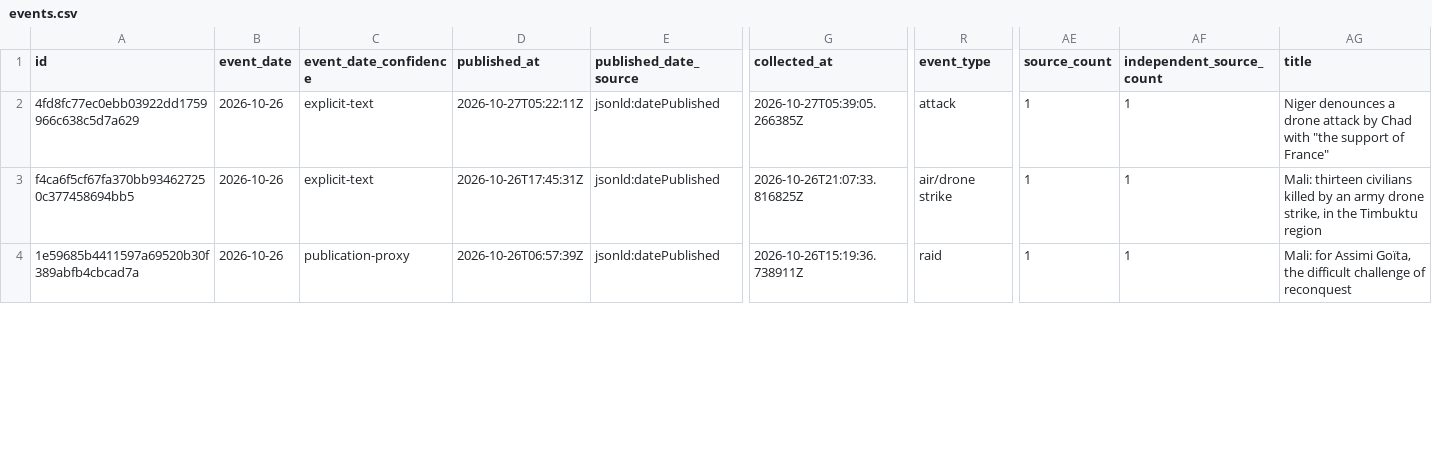
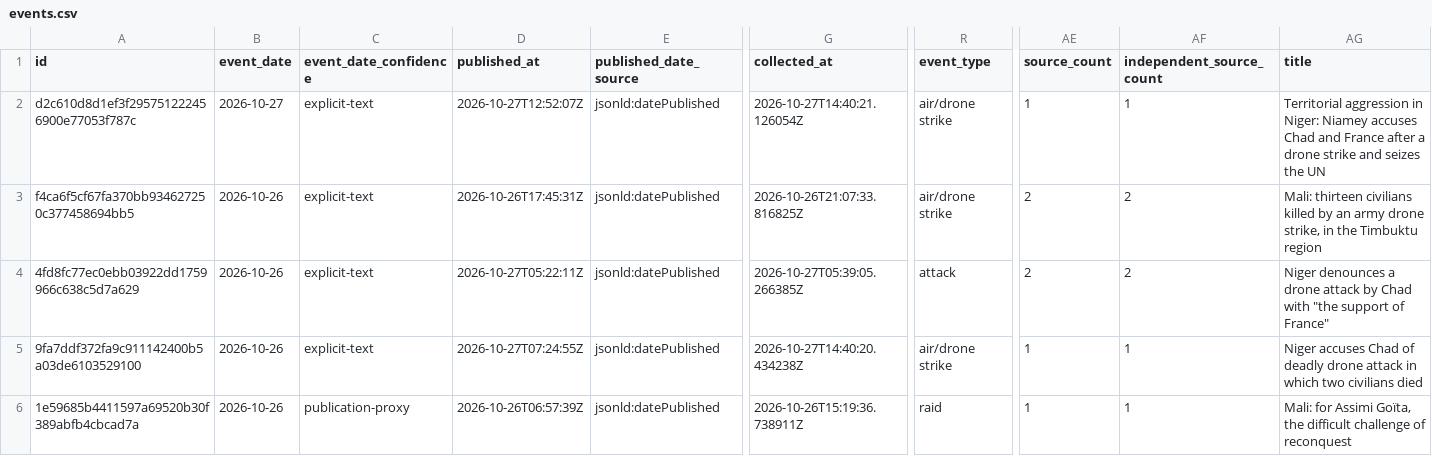
Before and after one commit to mosescosta33/sahel-data-collection, a CSV file: data/events.csv, drawn as a sheet; only a part is shown, gaps mark what is left out; rows hold the shown columns only; the diff covers the shown part only; the diff names each change by its address in the sheet, - before the commit and + after, or states it on an @@ line.

```diff
--- a/data/events.csv
+++ b/data/events.csv
-A2 (id): 4fd8fc77ec0ebb03922dd1759966c638c5d7a629
+A2 (id): d2c610d8d1ef3f295751222456900e77053f787c
-B2 (event_date): 2026-10-26
+B2 (event_date): 2026-10-27
-D2 (published_at): 2026-10-27T05:22:11Z
+D2 (published_at): 2026-10-27T12:52:07Z
-G2 (collected_at): 2026-10-27T05:39:05.266385Z
+G2 (collected_at): 2026-10-27T14:40:21.126054Z
-R2 (event_type): attack
+R2 (event_type): air/drone strike
-AG2 (title): Niger denounces a drone attack by Chad with "the support of France"
+AG2 (title): Territorial aggression in Niger: Niamey accuses Chad and France after a drone strike and seizes the UN
-AE3 (source_count): 1
+AE3 (source_count): 2
-AF3 (independent_source_count): 1
+AF3 (independent_source_count): 2
+row 4: 4fd8fc77ec0ebb03922dd1759966c638c5d7a629 | 2026-10-26 | explicit-text | 2026-10-27T05:22:11Z | jsonld:datePublished | 2026-10-27T05:39:05.266385Z | attack | 2 | 2 | Niger denounces a drone attack by Chad with "the support of France"
+row 5: 9fa7ddf372fa9c911142400b5a03de6103529100 | 2026-10-26 | explicit-text | 2026-10-27T07:24:55Z | jsonld:datePublished | 2026-10-27T14:40:20.434238Z | air/drone strike | 1 | 1 | Niger accuses Chad of deadly drone attack in which two civilians died
```
Also changed, not shown: 3 added rows and 3 edited cells elsewhere in this file, 18 other files.
